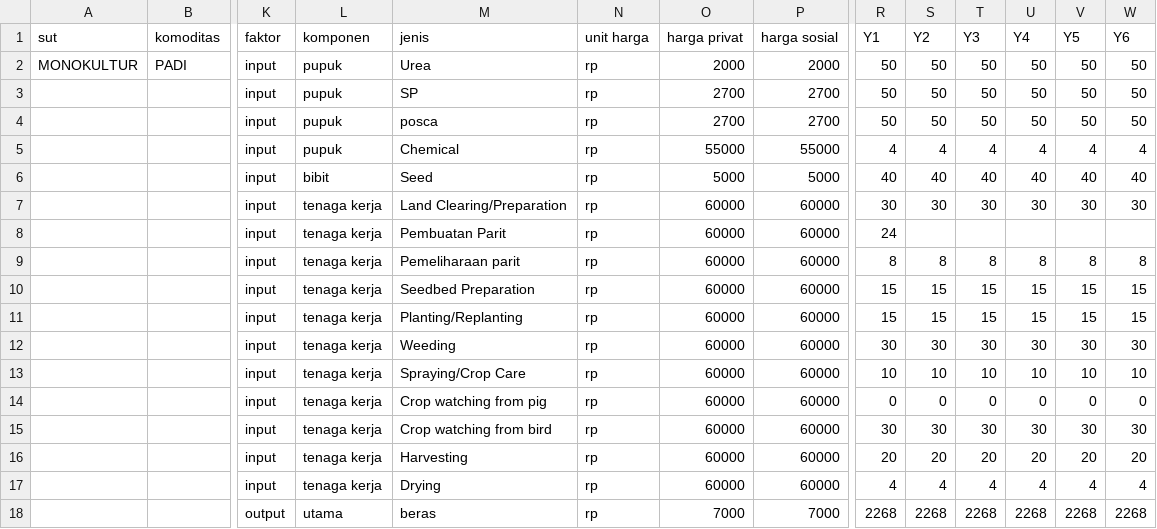
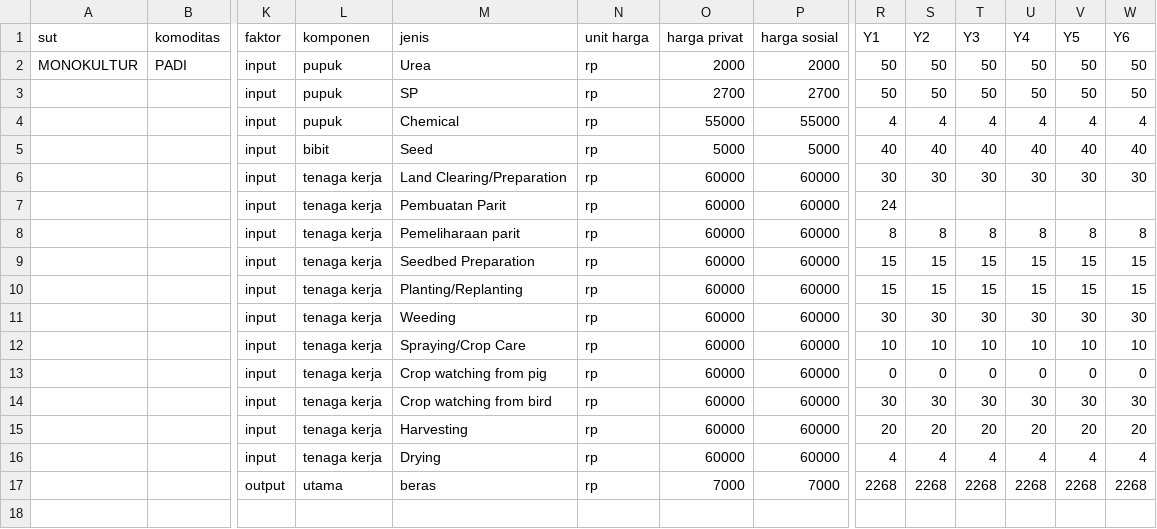
Before and after one commit to dewikiswani/profitability, a CSV file: shiny/data/MONOKULTUR/PADI/MONOKULTUR_PADI_MUSI BANYUASIN_2014_GAMBUT.csv, drawn as a sheet; only a part is shown, gaps mark what is left out; rows hold the shown columns only; the diff names each change by its address in the sheet, - before the commit and + after, or states it on an @@ line.

```diff
--- a/shiny/data/MONOKULTUR/PADI/MONOKULTUR_PADI_MUSI BANYUASIN_2014_GAMBUT.csv
+++ b/shiny/data/MONOKULTUR/PADI/MONOKULTUR_PADI_MUSI BANYUASIN_2014_GAMBUT.csv
-row 4:  |  | input | pupuk | posca | rp | 2700 | 2700 | 50 | 50 | 50 | 50 | 50 | 50
```
Also changed, not shown: shiny/data/AGROFORESTRI/KARET AF/AGROFORESTRI_KARET AF_BANYUASIN_2014_GAMBUT.csv, shiny/data/MONOKULTUR/KARET/MONOKULTUR_KARET_BANYUASIN_2014_GAMBUT.csv, 35 other files.
